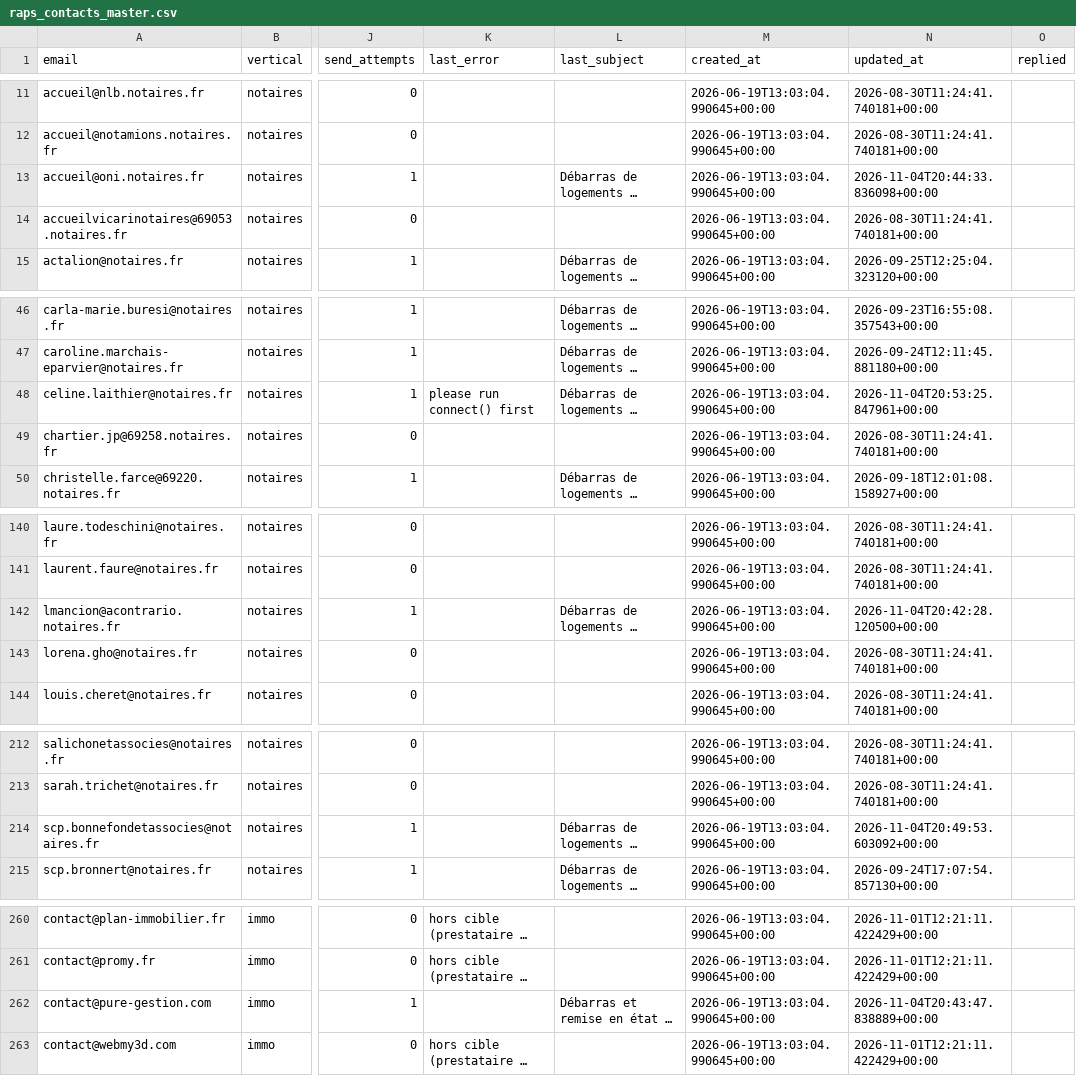
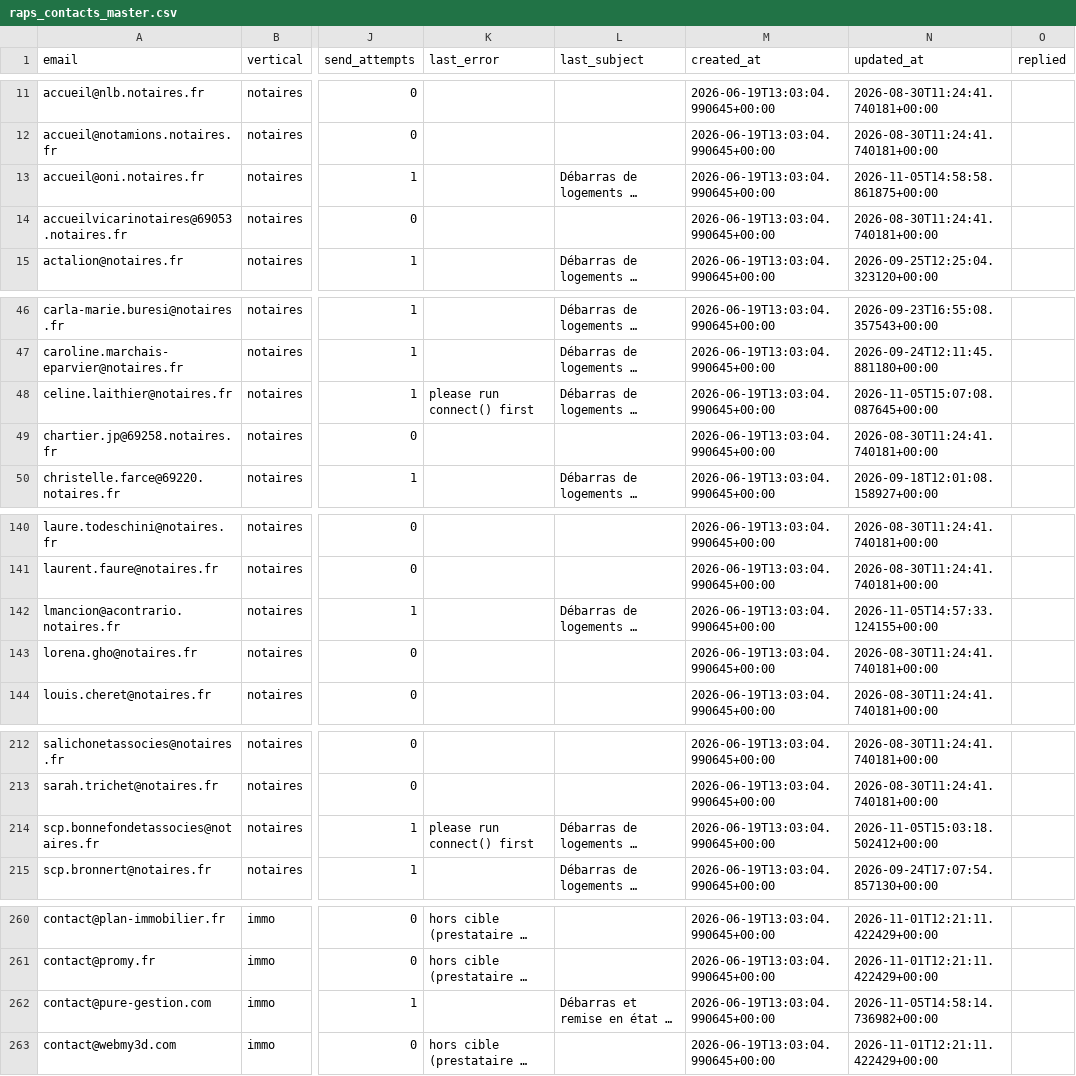
Before and after one commit to Romtaug/RAPS-Prospection, a CSV file: emailing/data/raps_contacts_master.csv, drawn as a sheet; only a part is shown, gaps mark what is left out; long unchanged cells end in …; the diff covers the shown part only; the diff names each change by its address in the sheet, - before the commit and + after, or states it on an @@ line.

```diff
--- a/emailing/data/raps_contacts_master.csv
+++ b/emailing/data/raps_contacts_master.csv
-N13 (updated_at): 2026-11-04T20:44:33.836098+00:00
+N13 (updated_at): 2026-11-05T14:58:58.861875+00:00
-N48 (updated_at): 2026-11-04T20:53:25.847961+00:00
+N48 (updated_at): 2026-11-05T15:07:08.087645+00:00
-N142 (updated_at): 2026-11-04T20:42:28.120500+00:00
+N142 (updated_at): 2026-11-05T14:57:33.124155+00:00
-K214 (last_error): (empty)
+K214 (last_error): please run connect() first
-N214 (updated_at): 2026-11-04T20:49:53.603092+00:00
+N214 (updated_at): 2026-11-05T15:03:18.502412+00:00
-N262 (updated_at): 2026-11-04T20:43:47.838889+00:00
+N262 (updated_at): 2026-11-05T14:58:14.736982+00:00
```
Also changed, not shown: 10 edited cells elsewhere in this file.
